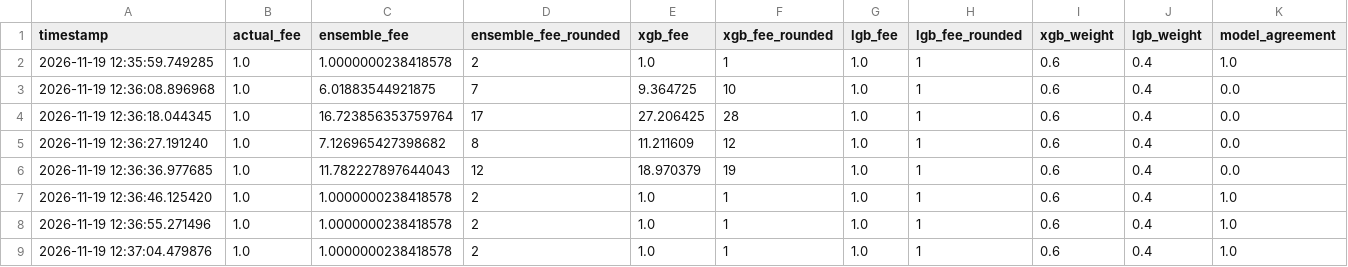
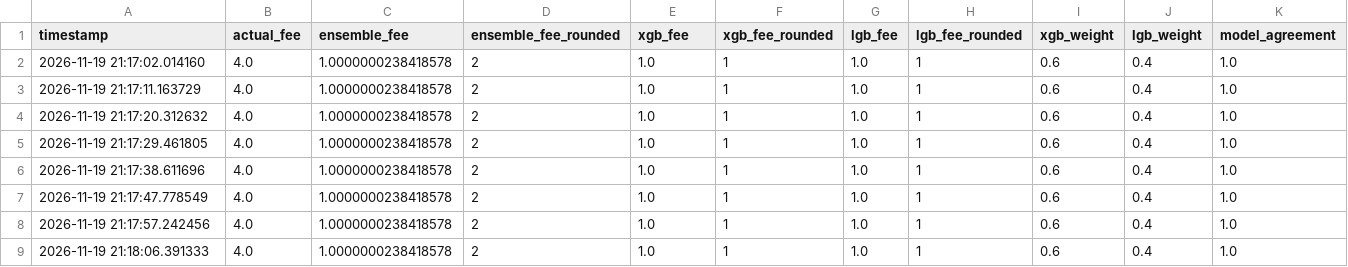
Before and after one commit to CUBOPLUS-BTC/bitcoin-mempool-fee-predictor, a CSV file: models/ensemble_predictions_1block.csv, drawn as a sheet.

```diff
--- a/models/ensemble_predictions_1block.csv
+++ b/models/ensemble_predictions_1block.csv
@@ -1,9 +1,9 @@
 timestamp,actual_fee,ensemble_fee,ensemble_fee_rounded,xgb_fee,xgb_fee_rounded,lgb_fee,lgb_fee_rounded,xgb_weight,lgb_weight,model_agreement
-2026-11-19 12:35:59.749285,1.0,1.0000000238418578,2,1.0,1,1.0,1,0.6,0.4,1.0
-2026-11-19 12:36:08.896968,1.0,6.01883544921875,7,9.364725,10,1.0,1,0.6,0.4,0.0
-2026-11-19 12:36:18.044345,1.0,16.723856353759764,17,27.206425,28,1.0,1,0.6,0.4,0.0
-2026-11-19 12:36:27.191240,1.0,7.126965427398682,8,11.211609,12,1.0,1,0.6,0.4,0.0
-2026-11-19 12:36:36.977685,1.0,11.782227897644043,12,18.970379,19,1.0,1,0.6,0.4,0.0
-2026-11-19 12:36:46.125420,1.0,1.0000000238418578,2,1.0,1,1.0,1,0.6,0.4,1.0
-2026-11-19 12:36:55.271496,1.0,1.0000000238418578,2,1.0,1,1.0,1,0.6,0.4,1.0
-2026-11-19 12:37:04.479876,1.0,1.0000000238418578,2,1.0,1,1.0,1,0.6,0.4,1.0
+2026-11-19 21:17:02.014160,4.0,1.0000000238418578,2,1.0,1,1.0,1,0.6,0.4,1.0
+2026-11-19 21:17:11.163729,4.0,1.0000000238418578,2,1.0,1,1.0,1,0.6,0.4,1.0
+2026-11-19 21:17:20.312632,4.0,1.0000000238418578,2,1.0,1,1.0,1,0.6,0.4,1.0
+2026-11-19 21:17:29.461805,4.0,1.0000000238418578,2,1.0,1,1.0,1,0.6,0.4,1.0
+2026-11-19 21:17:38.611696,4.0,1.0000000238418578,2,1.0,1,1.0,1,0.6,0.4,1.0
+2026-11-19 21:17:47.778549,4.0,1.0000000238418578,2,1.0,1,1.0,1,0.6,0.4,1.0
+2026-11-19 21:17:57.242456,4.0,1.0000000238418578,2,1.0,1,1.0,1,0.6,0.4,1.0
+2026-11-19 21:18:06.391333,4.0,1.0000000238418578,2,1.0,1,1.0,1,0.6,0.4,1.0
```
Also changed, not shown: models/ensemble_predictions_3block.csv, models/ensemble_predictions_6block.csv, 14 other files.
